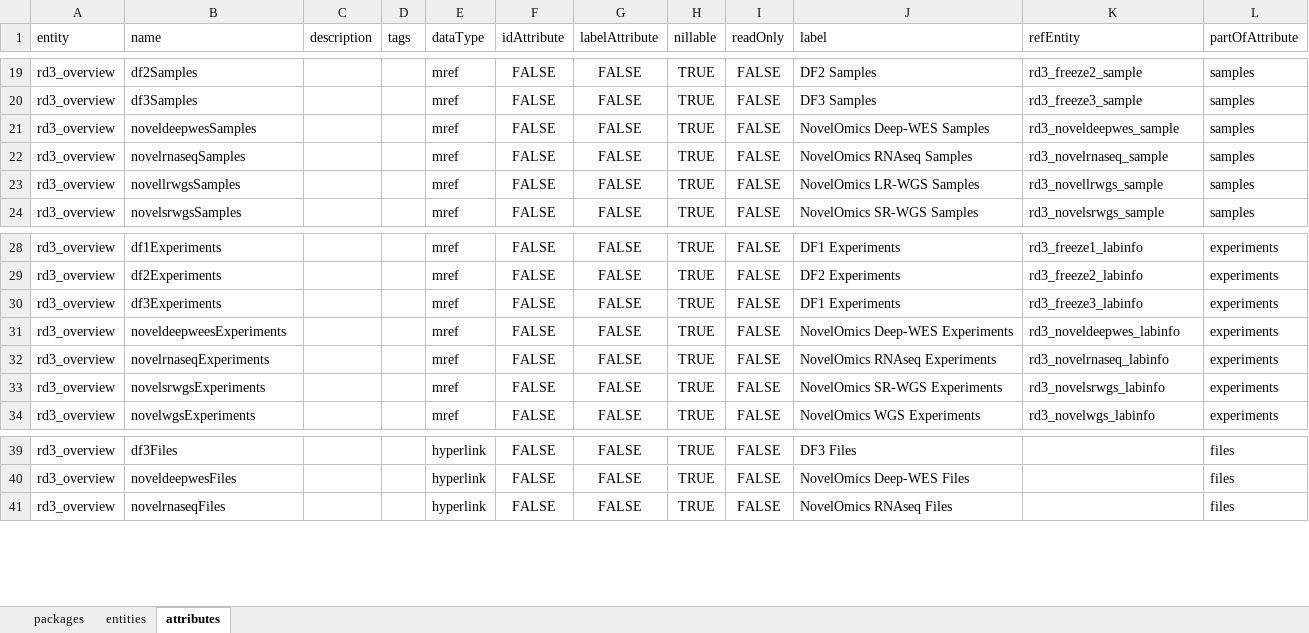
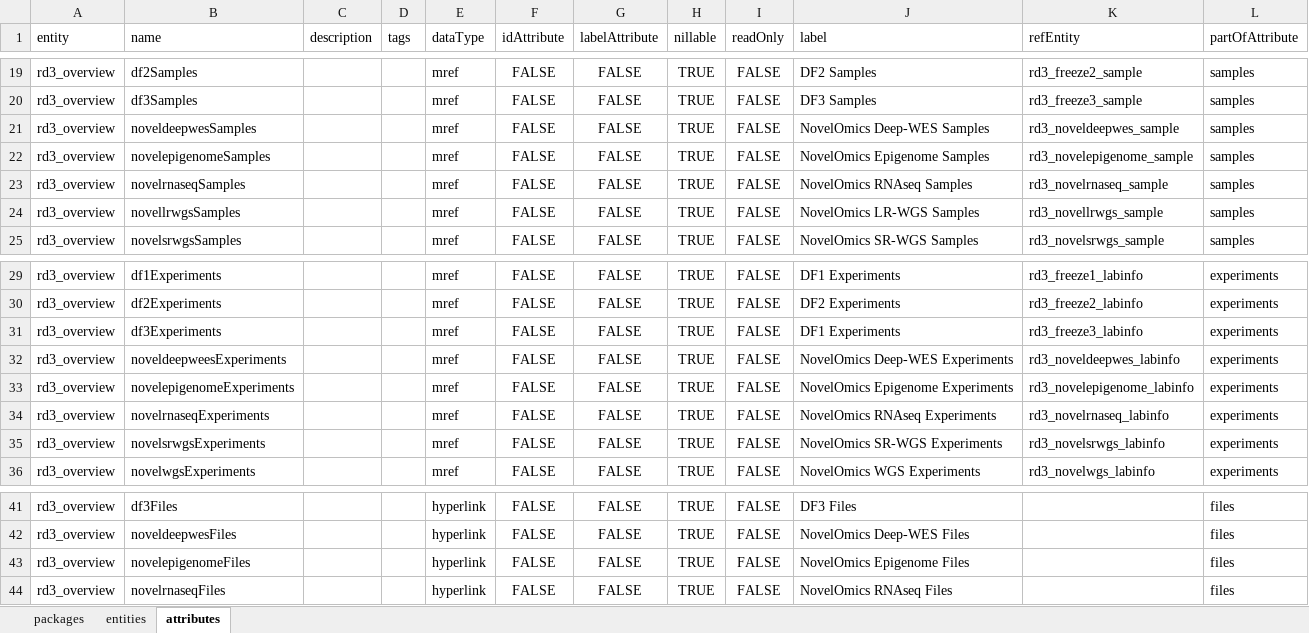
Before and after one commit to molgenis/projects-solve-rd, an Excel workbook: dist/rd3_overview.xlsx, sheet attributes, drawn as a sheet; only a part is shown, gaps mark what is left out; values as stored, in another font and other column widths than the file's, no borders; the diff names each change by its address in the sheet, - before the commit and + after, or states it on an @@ line.

```diff
--- a/dist/rd3_overview.xlsx (sheet attributes)
+++ b/dist/rd3_overview.xlsx (sheet attributes)
+row 22: rd3_overview | novelepigenomeSamples |  |  | mref | FALSE | FALSE | TRUE | FALSE | NovelOmics Epigenome Samples | rd3_novelepigenome_sample | samples
+row 33: rd3_overview | novelepigenomeExperiments |  |  | mref | FALSE | FALSE | TRUE | FALSE | NovelOmics Epigenome Experiments | rd3_novelepigenome_labinfo | experiments
+row 43: rd3_overview | novelepigenomeFiles |  |  | hyperlink | FALSE | FALSE | TRUE | FALSE | NovelOmics Epigenome Files |  | files
```
Also changed, not shown: 5 other files.
